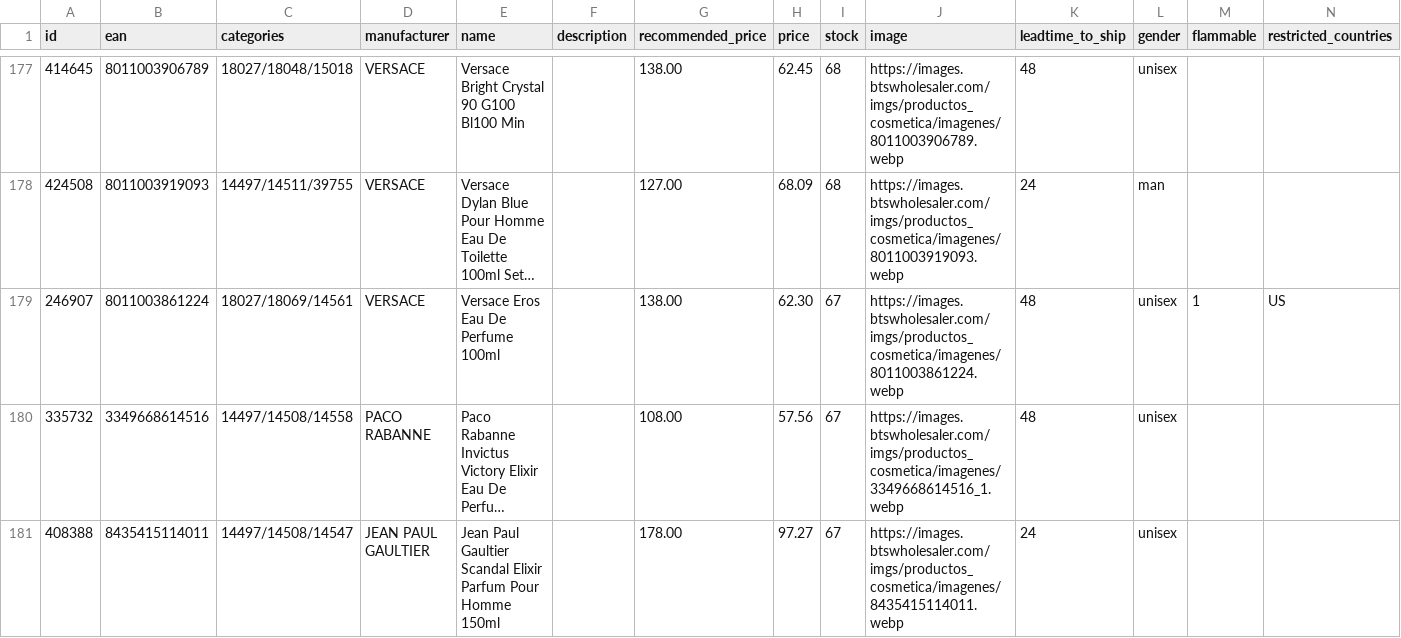
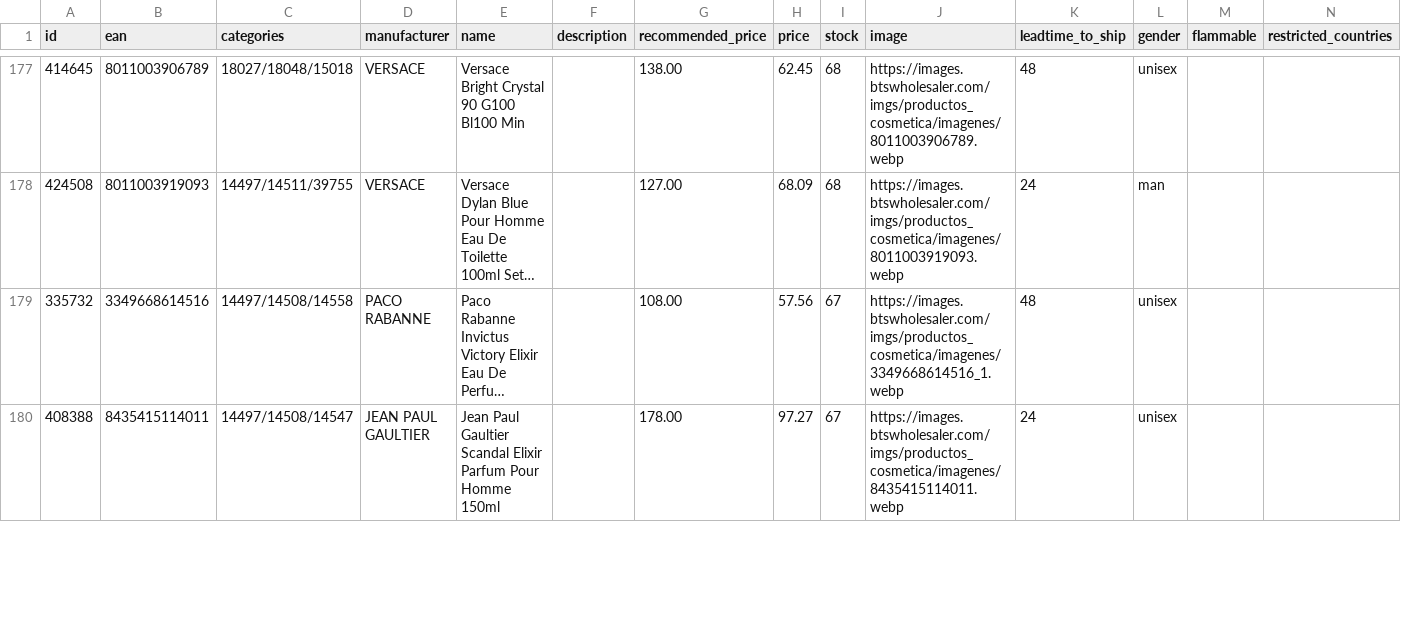
Before and after one commit to nordicfinds/bts-filter, a CSV file: bts_filtered.csv, drawn as a sheet; only a part is shown, gaps mark what is left out; long unchanged cells end in …; removed rows and columns are numbered as before the commit, all else as after; the diff covers the shown part only; the diff names each change by its address in the sheet, - before the commit and + after, or states it on an @@ line.

```diff
--- a/bts_filtered.csv
+++ b/bts_filtered.csv
-row 179: 246907 | 8011003861224 | 18027/18069/14561 | VERSACE | Versace Eros Eau De Perfume 100ml |  | 138.00 | 62.30 | 67 | https://images.btswholesaler.com/imgs/productos_cosmetica/imagenes/8011003861224.webp | 48 | unisex | 1 | US
```
Also changed, not shown: 1 added row and 2 edited cells elsewhere in this file.
